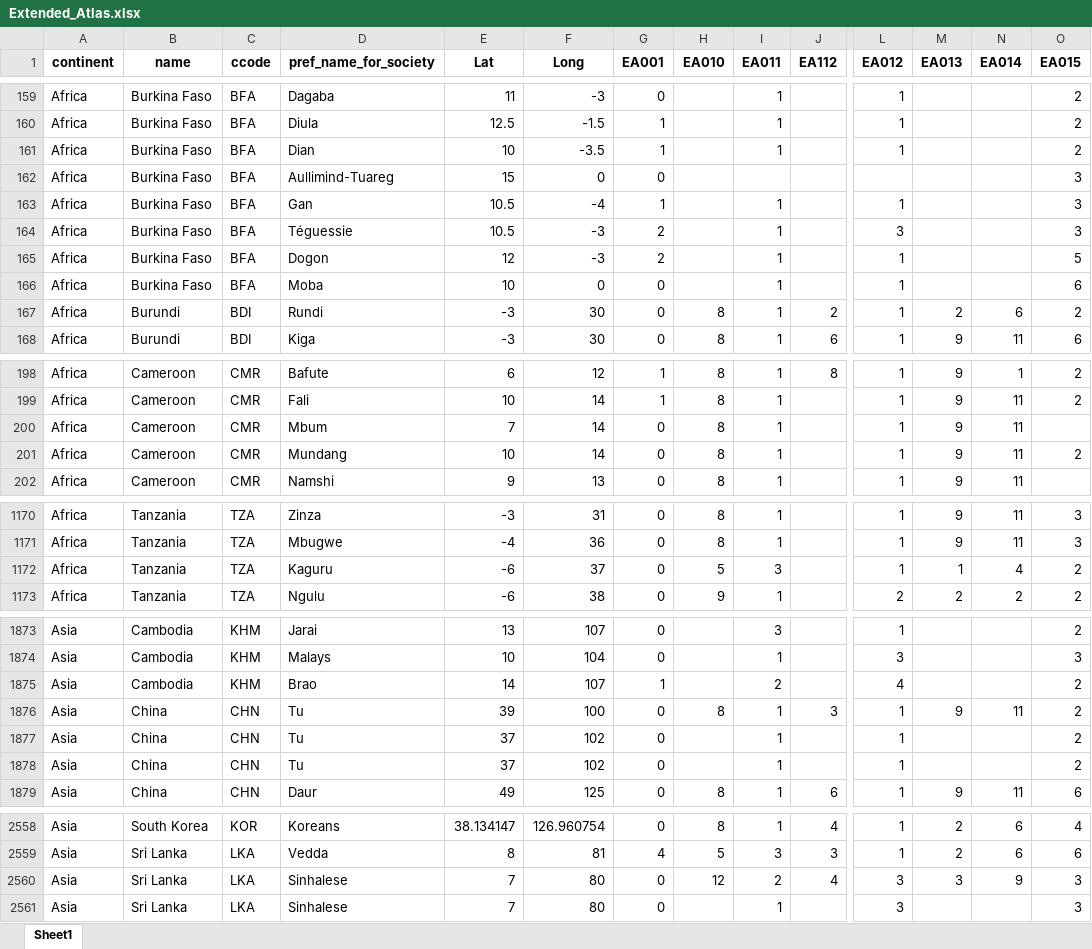
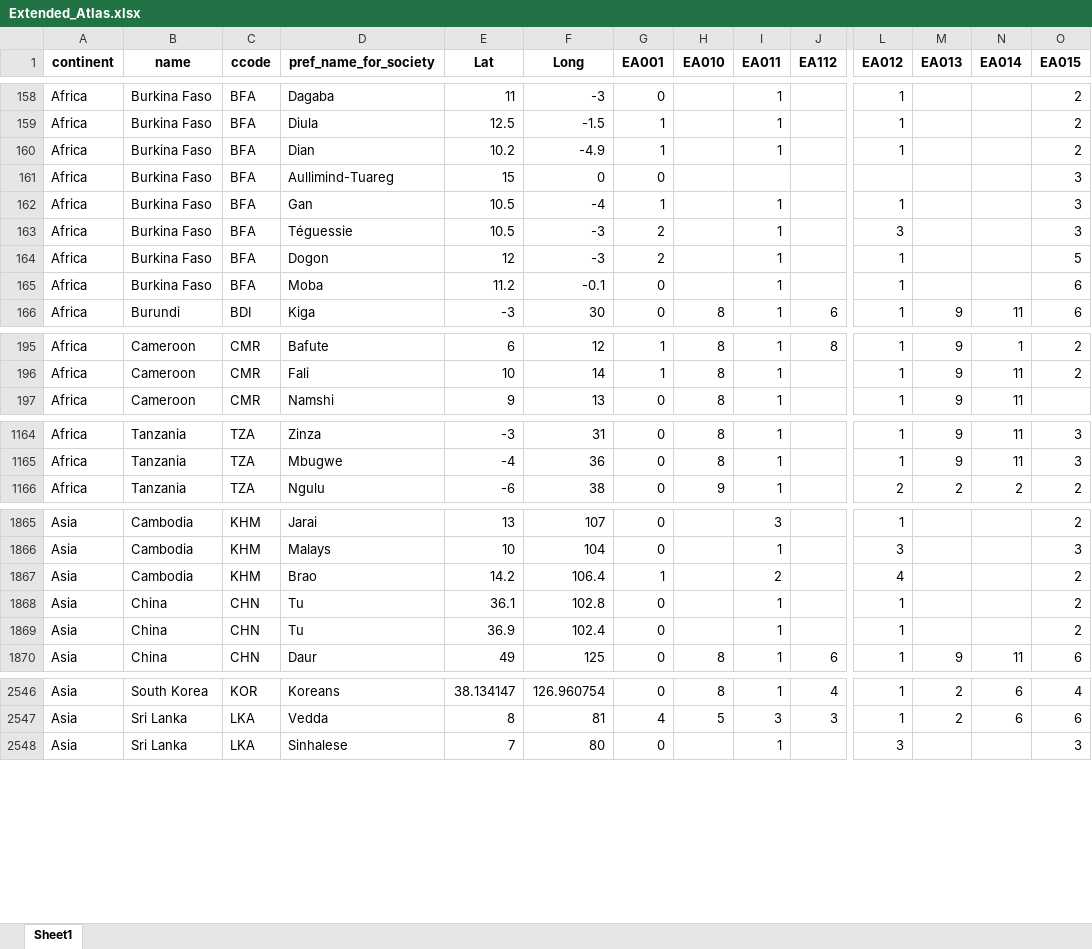
Before and after one commit to AndreWal/atlas, an Excel workbook: Extended_Atlas.xlsx, sheet Sheet1, drawn as a sheet; only a part is shown, gaps mark what is left out; values as stored, in another font and other column widths than the file's, no borders; conditional formats not drawn; removed rows and columns are numbered as before the commit, all else as after; rows hold the shown columns only; the diff covers the shown part only; the diff names each change by its address in the sheet, - before the commit and + after, or states it on an @@ line.

Commit message:
Corrections

```diff
--- a/Extended_Atlas.xlsx (sheet Sheet1)
+++ b/Extended_Atlas.xlsx (sheet Sheet1)
-E160 (Lat): 10
+E160 (Lat): 10.2
-F160 (Long): -3.5
+F160 (Long): -4.9
-E165 (Lat): 10
+E165 (Lat): 11.2
-F165 (Long): 0
+F165 (Long): -0.1
-row 167: Africa | Burundi | BDI | Rundi | -3 | 30 | 0 | 8 | 1 | 2 | 1 | 2 | 6 | 2
-row 200: Africa | Cameroon | CMR | Mbum | 7 | 14 | 0 | 8 | 1 |  | 1 | 9 | 11
-row 201: Africa | Cameroon | CMR | Mundang | 10 | 14 | 0 | 8 | 1 |  | 1 | 9 | 11 | 2
-row 1172: Africa | Tanzania | TZA | Kaguru | -6 | 37 | 0 | 5 | 3 |  | 1 | 1 | 4 | 2
-E1867 (Lat): 14
+E1867 (Lat): 14.2
-F1867 (Long): 107
+F1867 (Long): 106.4
-row 1876: Asia | China | CHN | Tu | 39 | 100 | 0 | 8 | 1 | 3 | 1 | 9 | 11 | 2
-E1868 (Lat): 37
+E1868 (Lat): 36.1
-F1868 (Long): 102
+F1868 (Long): 102.8
-E1869 (Lat): 37
+E1869 (Lat): 36.9
-F1869 (Long): 102
+F1869 (Long): 102.4
-row 2560: Asia | Sri Lanka | LKA | Sinhalese | 7 | 80 | 0 | 12 | 2 | 4 | 3 | 3 | 9 | 3
```
Also changed, not shown: 7 removed rows and 71 edited cells elsewhere in this sheet.
